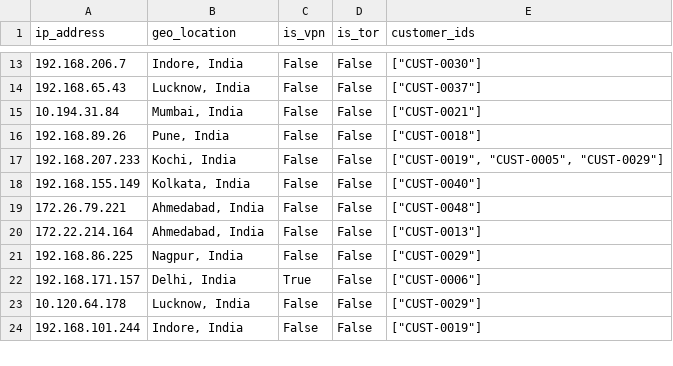
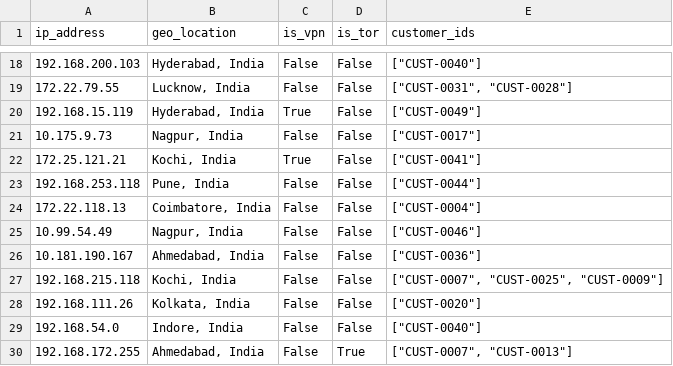
Before and after one commit to Vinayak-r-chavan/sentinel-mesh, a CSV file: sentinel_mesh_v2/data_simulator/upload_ready/dim_ip_address.csv, drawn as a sheet; only a part is shown, gaps mark what is left out; the diff covers the shown part only.

```diff
--- a/sentinel_mesh_v2/data_simulator/upload_ready/dim_ip_address.csv
+++ b/sentinel_mesh_v2/data_simulator/upload_ready/dim_ip_address.csv
@@ -13,12 +18,13 @@ ip_address,geo_location,is_vpn,is_tor,customer_ids
-192.168.206.7,"Indore, India",False,False,"[""CUST-0030""]"
-192.168.65.43,"Lucknow, India",False,False,"[""CUST-0037""]"
-10.194.31.84,"Mumbai, India",False,False,"[""CUST-0021""]"
-192.168.89.26,"Pune, India",False,False,"[""CUST-0018""]"
-192.168.207.233,"Kochi, India",False,False,"[""CUST-0019"", ""CUST-0005"", ""CUST-0029""]"
-192.168.155.149,"Kolkata, India",False,False,"[""CUST-0040""]"
-172.26.79.221,"Ahmedabad, India",False,False,"[""CUST-0048""]"
-172.22.214.164,"Ahmedabad, India",False,False,"[""CUST-0013""]"
-192.168.86.225,"Nagpur, India",False,False,"[""CUST-0029""]"
-192.168.171.157,"Delhi, India",True,False,"[""CUST-0006""]"
-10.120.64.178,"Lucknow, India",False,False,"[""CUST-0029""]"
-192.168.101.244,"Indore, India",False,False,"[""CUST-0019""]"
+192.168.200.103,"Hyderabad, India",False,False,"[""CUST-0040""]"
+172.22.79.55,"Lucknow, India",False,False,"[""CUST-0031"", ""CUST-0028""]"
+192.168.15.119,"Hyderabad, India",True,False,"[""CUST-0049""]"
+10.175.9.73,"Nagpur, India",False,False,"[""CUST-0017""]"
+172.25.121.21,"Kochi, India",True,False,"[""CUST-0041""]"
+192.168.253.118,"Pune, India",False,False,"[""CUST-0044""]"
+172.22.118.13,"Coimbatore, India",False,False,"[""CUST-0004""]"
+10.99.54.49,"Nagpur, India",False,False,"[""CUST-0046""]"
+10.181.190.167,"Ahmedabad, India",False,False,"[""CUST-0036""]"
+192.168.215.118,"Kochi, India",False,False,"[""CUST-0007"", ""CUST-0025"", ""CUST-0009""]"
+192.168.111.26,"Kolkata, India",False,False,"[""CUST-0020""]"
+192.168.54.0,"Indore, India",False,False,"[""CUST-0040""]"
+192.168.172.255,"Ahmedabad, India",False,True,"[""CUST-0007"", ""CUST-0013""]"
```
Also changed, not shown: 7 added rows, 8 removed rows and 52 edited cells elsewhere in this file, sentinel_mesh_v2/data_simulator/upload_ready/dim_account.csv, sentinel_mesh_v2/data_simulator/upload_ready/dim_customer.csv, 18 other files.
